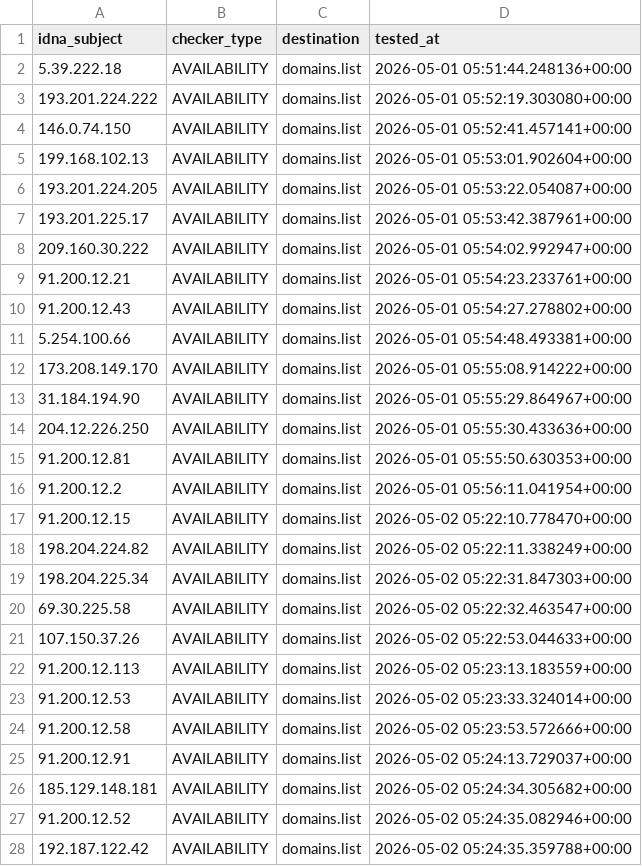
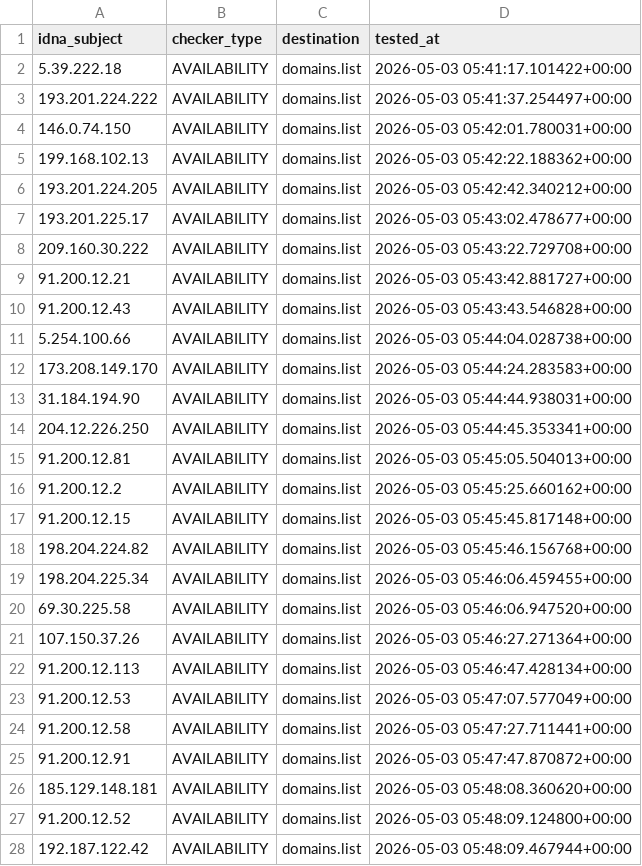
Before and after one commit to Ultimate-Hosts-Blacklist/Top-Attacking-IP-Addresses-Against-Wordpress-Sites, a CSV file: .pyfunceble/inactive.csv, drawn as a sheet; only a part is shown; the diff covers the shown part only.

```diff
--- a/.pyfunceble/inactive.csv
+++ b/.pyfunceble/inactive.csv
@@ -1,28 +1,28 @@
 idna_subject,checker_type,destination,tested_at
-5.39.222.18,AVAILABILITY,domains.list,2026-05-01 05:51:44.248136+00:00
-193.201.224.222,AVAILABILITY,domains.list,2026-05-01 05:52:19.303080+00:00
-146.0.74.150,AVAILABILITY,domains.list,2026-05-01 05:52:41.457141+00:00
-199.168.102.13,AVAILABILITY,domains.list,2026-05-01 05:53:01.902604+00:00
-193.201.224.205,AVAILABILITY,domains.list,2026-05-01 05:53:22.054087+00:00
-193.201.225.17,AVAILABILITY,domains.list,2026-05-01 05:53:42.387961+00:00
-209.160.30.222,AVAILABILITY,domains.list,2026-05-01 05:54:02.992947+00:00
-91.200.12.21,AVAILABILITY,domains.list,2026-05-01 05:54:23.233761+00:00
-91.200.12.43,AVAILABILITY,domains.list,2026-05-01 05:54:27.278802+00:00
-5.254.100.66,AVAILABILITY,domains.list,2026-05-01 05:54:48.493381+00:00
-173.208.149.170,AVAILABILITY,domains.list,2026-05-01 05:55:08.914222+00:00
-31.184.194.90,AVAILABILITY,domains.list,2026-05-01 05:55:29.864967+00:00
-204.12.226.250,AVAILABILITY,domains.list,2026-05-01 05:55:30.433636+00:00
-91.200.12.81,AVAILABILITY,domains.list,2026-05-01 05:55:50.630353+00:00
-91.200.12.2,AVAILABILITY,domains.list,2026-05-01 05:56:11.041954+00:00
-91.200.12.15,AVAILABILITY,domains.list,2026-05-02 05:22:10.778470+00:00
-198.204.224.82,AVAILABILITY,domains.list,2026-05-02 05:22:11.338249+00:00
-198.204.225.34,AVAILABILITY,domains.list,2026-05-02 05:22:31.847303+00:00
-69.30.225.58,AVAILABILITY,domains.list,2026-05-02 05:22:32.463547+00:00
-107.150.37.26,AVAILABILITY,domains.list,2026-05-02 05:22:53.044633+00:00
-91.200.12.113,AVAILABILITY,domains.list,2026-05-02 05:23:13.183559+00:00
-91.200.12.53,AVAILABILITY,domains.list,2026-05-02 05:23:33.324014+00:00
-91.200.12.58,AVAILABILITY,domains.list,2026-05-02 05:23:53.572666+00:00
-91.200.12.91,AVAILABILITY,domains.list,2026-05-02 05:24:13.729037+00:00
-185.129.148.181,AVAILABILITY,domains.list,2026-05-02 05:24:34.305682+00:00
-91.200.12.52,AVAILABILITY,domains.list,2026-05-02 05:24:35.082946+00:00
-192.187.122.42,AVAILABILITY,domains.list,2026-05-02 05:24:35.359788+00:00
+5.39.222.18,AVAILABILITY,domains.list,2026-05-03 05:41:17.101422+00:00
+193.201.224.222,AVAILABILITY,domains.list,2026-05-03 05:41:37.254497+00:00
+146.0.74.150,AVAILABILITY,domains.list,2026-05-03 05:42:01.780031+00:00
+199.168.102.13,AVAILABILITY,domains.list,2026-05-03 05:42:22.188362+00:00
+193.201.224.205,AVAILABILITY,domains.list,2026-05-03 05:42:42.340212+00:00
+193.201.225.17,AVAILABILITY,domains.list,2026-05-03 05:43:02.478677+00:00
+209.160.30.222,AVAILABILITY,domains.list,2026-05-03 05:43:22.729708+00:00
+91.200.12.21,AVAILABILITY,domains.list,2026-05-03 05:43:42.881727+00:00
+91.200.12.43,AVAILABILITY,domains.list,2026-05-03 05:43:43.546828+00:00
+5.254.100.66,AVAILABILITY,domains.list,2026-05-03 05:44:04.028738+00:00
+173.208.149.170,AVAILABILITY,domains.list,2026-05-03 05:44:24.283583+00:00
+31.184.194.90,AVAILABILITY,domains.list,2026-05-03 05:44:44.938031+00:00
+204.12.226.250,AVAILABILITY,domains.list,2026-05-03 05:44:45.353341+00:00
+91.200.12.81,AVAILABILITY,domains.list,2026-05-03 05:45:05.504013+00:00
+91.200.12.2,AVAILABILITY,domains.list,2026-05-03 05:45:25.660162+00:00
+91.200.12.15,AVAILABILITY,domains.list,2026-05-03 05:45:45.817148+00:00
+198.204.224.82,AVAILABILITY,domains.list,2026-05-03 05:45:46.156768+00:00
+198.204.225.34,AVAILABILITY,domains.list,2026-05-03 05:46:06.459455+00:00
+69.30.225.58,AVAILABILITY,domains.list,2026-05-03 05:46:06.947520+00:00
+107.150.37.26,AVAILABILITY,domains.list,2026-05-03 05:46:27.271364+00:00
+91.200.12.113,AVAILABILITY,domains.list,2026-05-03 05:46:47.428134+00:00
+91.200.12.53,AVAILABILITY,domains.list,2026-05-03 05:47:07.577049+00:00
+91.200.12.58,AVAILABILITY,domains.list,2026-05-03 05:47:27.711441+00:00
+91.200.12.91,AVAILABILITY,domains.list,2026-05-03 05:47:47.870872+00:00
+185.129.148.181,AVAILABILITY,domains.list,2026-05-03 05:48:08.360620+00:00
+91.200.12.52,AVAILABILITY,domains.list,2026-05-03 05:48:09.124800+00:00
+192.187.122.42,AVAILABILITY,domains.list,2026-05-03 05:48:09.467944+00:00
```
Also changed, not shown: 30 edited cells elsewhere in this file, 11 other files.
